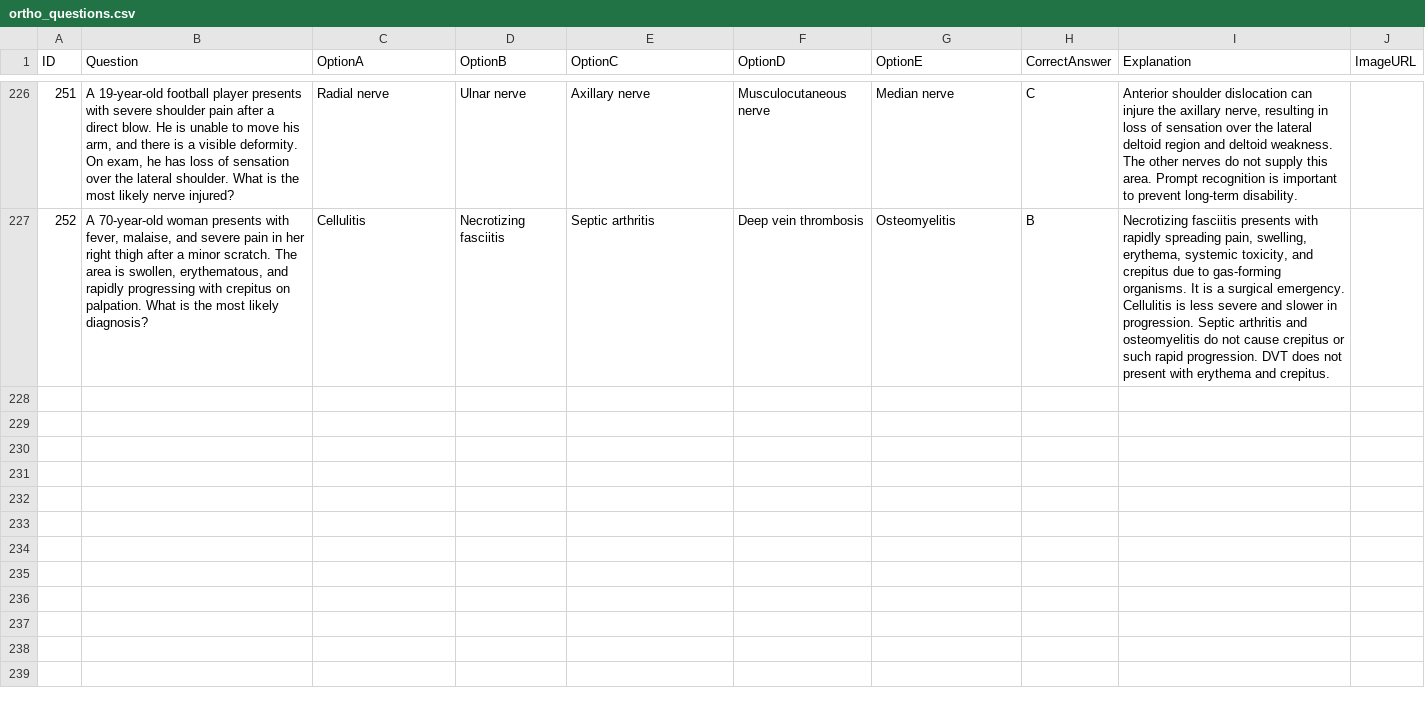
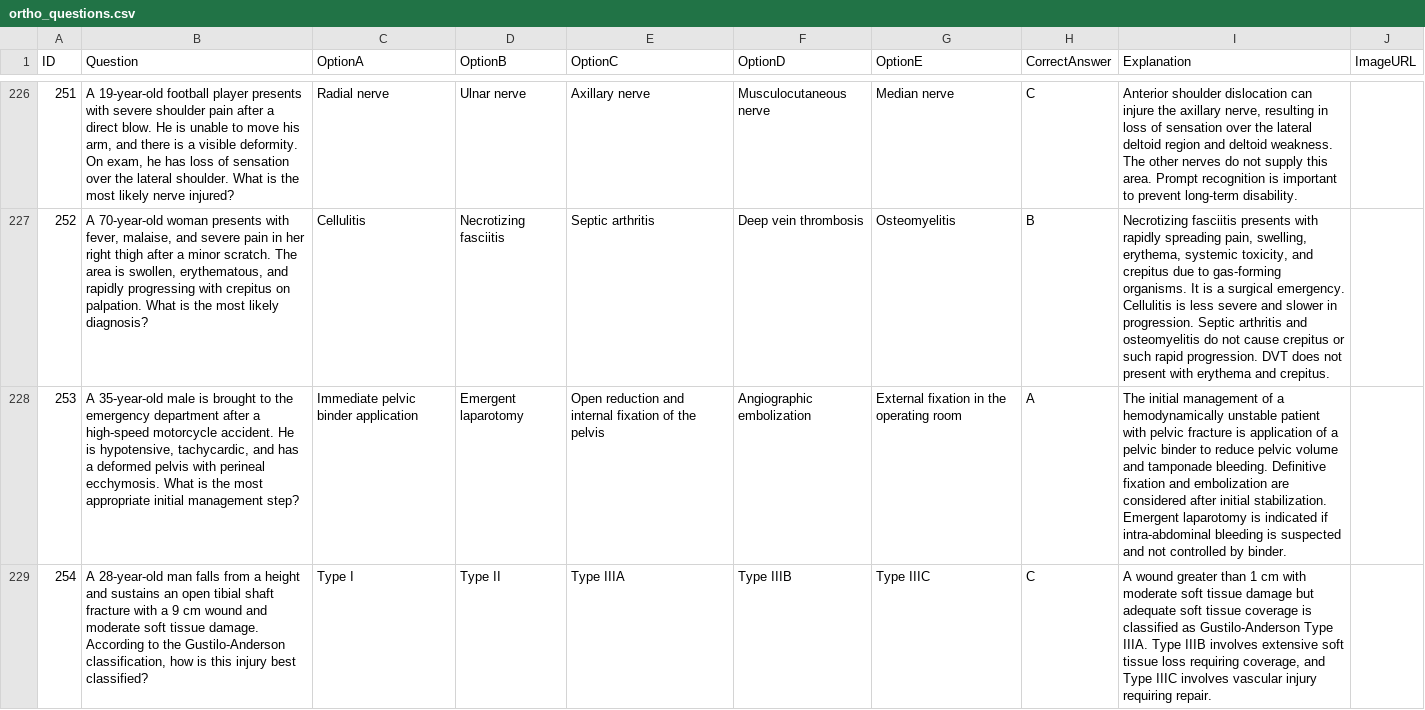
Before and after one commit to noahlimjj/Ortho-Questions-bot, a CSV file: ortho_questions.csv, drawn as a sheet; only a part is shown, gaps mark what is left out; the diff covers the shown part only; the diff names each change by its address in the sheet, - before the commit and + after, or states it on an @@ line.

```diff
--- a/ortho_questions.csv
+++ b/ortho_questions.csv
+row 228: 253 | A 35-year-old male is brought to the emergency department after a high-speed motorcycle accident. He is hypotensive, tachycardic, and has a deformed pelvis with perineal ecchymosis. What is the most appropriate initial management step? | Immediate pelvic binder application | Emergent laparotomy | Open reduction and internal fixation of the pelvis | Angiographic embolization | External fixation in the operating room | A | The initial management of a hemodynamically unstable patient with pelvic fracture is application of a pelvic binder to reduce pelvic volume and tamponade bleeding. Definitive fixation and embolization are considered after initial stabilization. Emergent laparotomy is indicated if intra-abdominal bleeding is suspected and not controlled by binder.
+row 229: 254 | A 28-year-old man falls from a height and sustains an open tibial shaft fracture with a 9 cm wound and moderate soft tissue damage. According to the Gustilo-Anderson classification, how is this injury best classified? | Type I | Type II | Type IIIA | Type IIIB | Type IIIC | C | A wound greater than 1 cm with moderate soft tissue damage but adequate soft tissue coverage is classified as Gustilo-Anderson Type IIIA. Type IIIB involves extensive soft tissue loss requiring coverage, and Type IIIC involves vascular injury requiring repair.
```
Also changed, not shown: 5 added rows elsewhere in this file, 1 other file.
